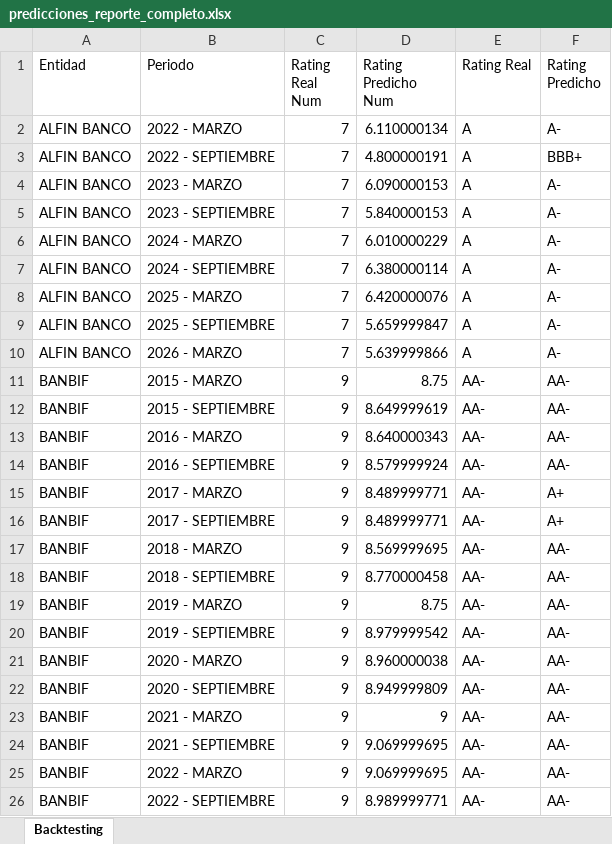
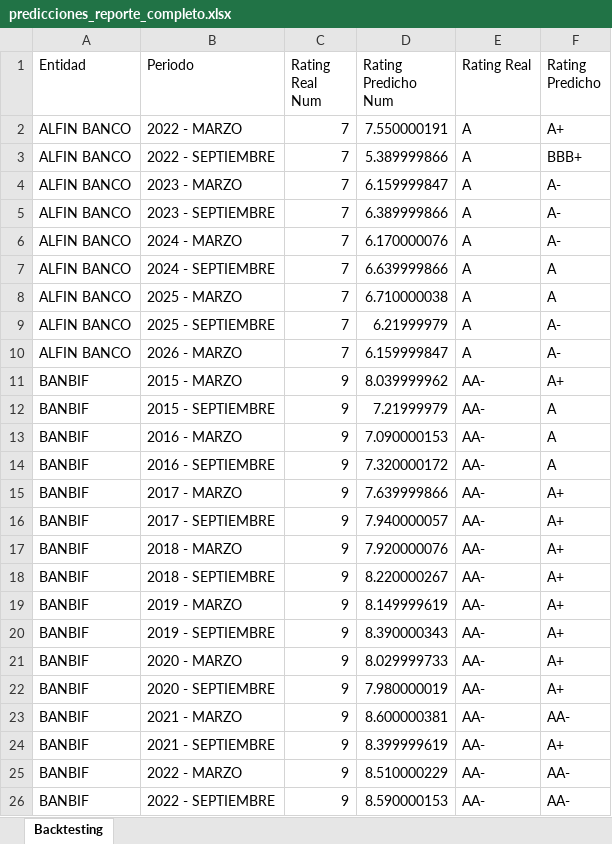
Before and after one commit to katherin-cardenas/pronostico_rating_sbs-main, an Excel workbook: predicciones_reporte_completo.xlsx, sheet Backtesting, drawn as a sheet; only a part is shown; values as stored, in another font and other column widths than the file's, no cell formats; the diff covers the shown part only; the diff names each change by its address in the sheet, - before the commit and + after, or states it on an @@ line.

```diff
--- a/predicciones_reporte_completo.xlsx (sheet Backtesting)
+++ b/predicciones_reporte_completo.xlsx (sheet Backtesting)
-D2 (Rating Predicho Num): 6.110000134
+D2 (Rating Predicho Num): 7.550000191
-F2 (Rating Predicho): A-
+F2 (Rating Predicho): A+
-D3 (Rating Predicho Num): 4.800000191
+D3 (Rating Predicho Num): 5.389999866
-D4 (Rating Predicho Num): 6.090000153
+D4 (Rating Predicho Num): 6.159999847
-D5 (Rating Predicho Num): 5.840000153
+D5 (Rating Predicho Num): 6.389999866
-D6 (Rating Predicho Num): 6.010000229
+D6 (Rating Predicho Num): 6.170000076
-D7 (Rating Predicho Num): 6.380000114
+D7 (Rating Predicho Num): 6.639999866
-F7:F8 (Rating Predicho): A-
+F7:F8 (Rating Predicho): A
-D8 (Rating Predicho Num): 6.420000076
+D8 (Rating Predicho Num): 6.710000038
-D9 (Rating Predicho Num): 5.659999847
+D9 (Rating Predicho Num): 6.21999979
-D10 (Rating Predicho Num): 5.639999866
+D10 (Rating Predicho Num): 6.159999847
-D11 (Rating Predicho Num): 8.75
+D11 (Rating Predicho Num): 8.039999962
-F11 (Rating Predicho): AA-
+F11 (Rating Predicho): A+
-D12 (Rating Predicho Num): 8.649999619
+D12 (Rating Predicho Num): 7.21999979
-F12:F14 (Rating Predicho): AA-
+F12:F14 (Rating Predicho): A
-D13 (Rating Predicho Num): 8.640000343
+D13 (Rating Predicho Num): 7.090000153
-D14 (Rating Predicho Num): 8.579999924
+D14 (Rating Predicho Num): 7.320000172
-D15 (Rating Predicho Num): 8.489999771
+D15 (Rating Predicho Num): 7.639999866
-D16 (Rating Predicho Num): 8.489999771
+D16 (Rating Predicho Num): 7.940000057
-D17 (Rating Predicho Num): 8.569999695
+D17 (Rating Predicho Num): 7.920000076
-F17:F22 (Rating Predicho): AA-
+F17:F22 (Rating Predicho): A+
-D18 (Rating Predicho Num): 8.770000458
+D18 (Rating Predicho Num): 8.220000267
-D19 (Rating Predicho Num): 8.75
+D19 (Rating Predicho Num): 8.149999619
-D20 (Rating Predicho Num): 8.979999542
+D20 (Rating Predicho Num): 8.390000343
-D21 (Rating Predicho Num): 8.960000038
+D21 (Rating Predicho Num): 8.029999733
-D22 (Rating Predicho Num): 8.949999809
+D22 (Rating Predicho Num): 7.980000019
-D23 (Rating Predicho Num): 9
+D23 (Rating Predicho Num): 8.600000381
-D24 (Rating Predicho Num): 9.069999695
+D24 (Rating Predicho Num): 8.399999619
-F24 (Rating Predicho): AA-
+F24 (Rating Predicho): A+
-D25 (Rating Predicho Num): 9.069999695
+D25 (Rating Predicho Num): 8.510000229
-D26 (Rating Predicho Num): 8.989999771
+D26 (Rating Predicho Num): 8.590000153
```
Also changed, not shown: 384 edited cells elsewhere in this sheet, cell formats, proyeccion_futura_sbs.xlsx, 2 other files.
